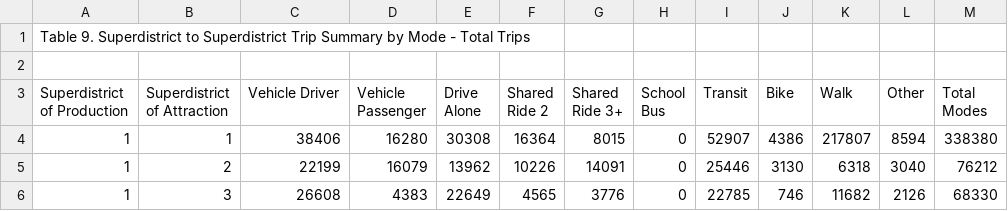
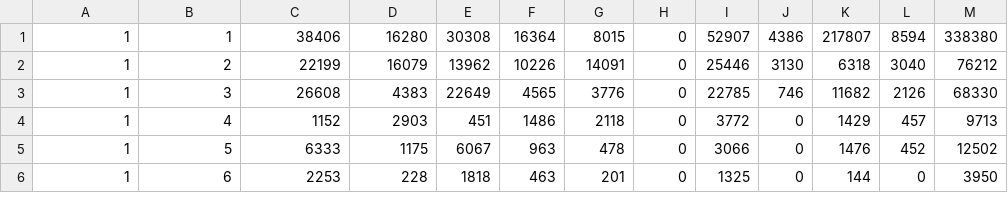
Before and after one commit to muenchner/ita, a CSV file: BATS2000_34SuperD_TripTableData.csv, drawn as a sheet; only a part is shown; the shorter side is filled out with more unchanged rows; ↵ is a line break in a cell; the diff names each change by its address in the sheet, - before the commit and + after, or states it on an @@ line.

Commit message:
removed header
Table 9.  Superdistrict to Superdistrict Trip Summary by Mode - Total
Trips,,,,,,,,,,,,
,,,,,,,,,,,,
"Superdistrict
of Production","Superdistrict
of Attraction",Vehicle Driver,"Vehicle
Passenger","Drive
Alone","Shared
Ride 2","Shared
Ride 3+","School
Bus",Transit,Bike,Walk,Other,"Total
Modes"
1

```diff
--- a/BATS2000_34SuperD_TripTableData.csv
+++ b/BATS2000_34SuperD_TripTableData.csv
-row 1: Table 9. Superdistrict to Superdistrict Trip Summary by Mode - Total Trips
-row 2: (empty)
-row 3: Superdistrict ↵ of Production | Superdistrict ↵ of Attraction | Vehicle Driver | Vehicle ↵ Passenger | Drive ↵ Alone | Shared ↵ Ride 2 | Shared ↵ Ride 3+ | School ↵ Bus | Transit | Bike | Walk | Other | Total ↵ Modes
```
Also changed, not shown: 2 other files.
